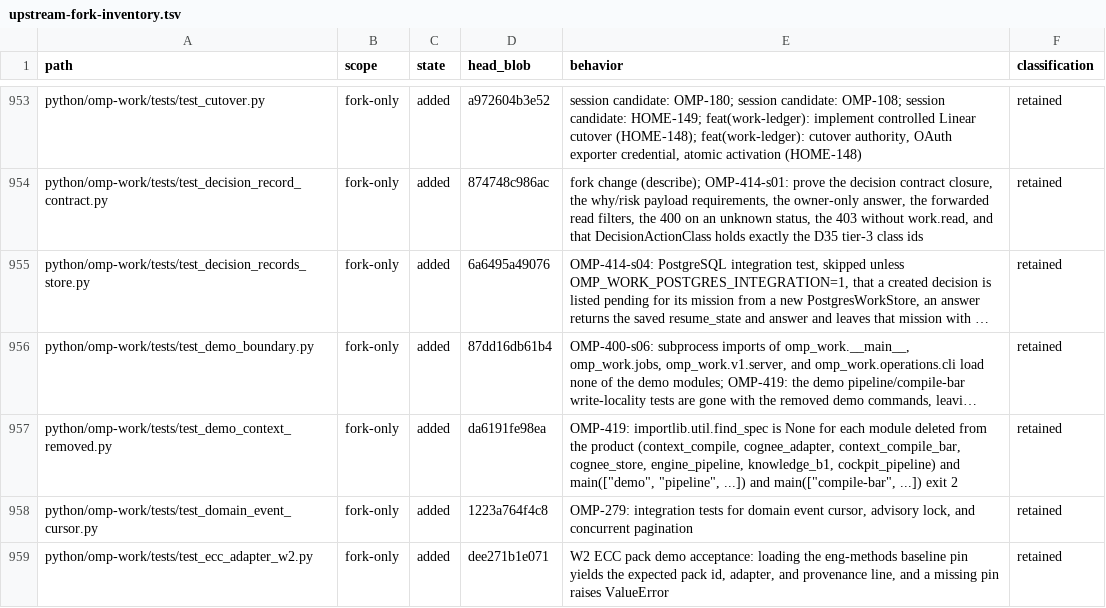
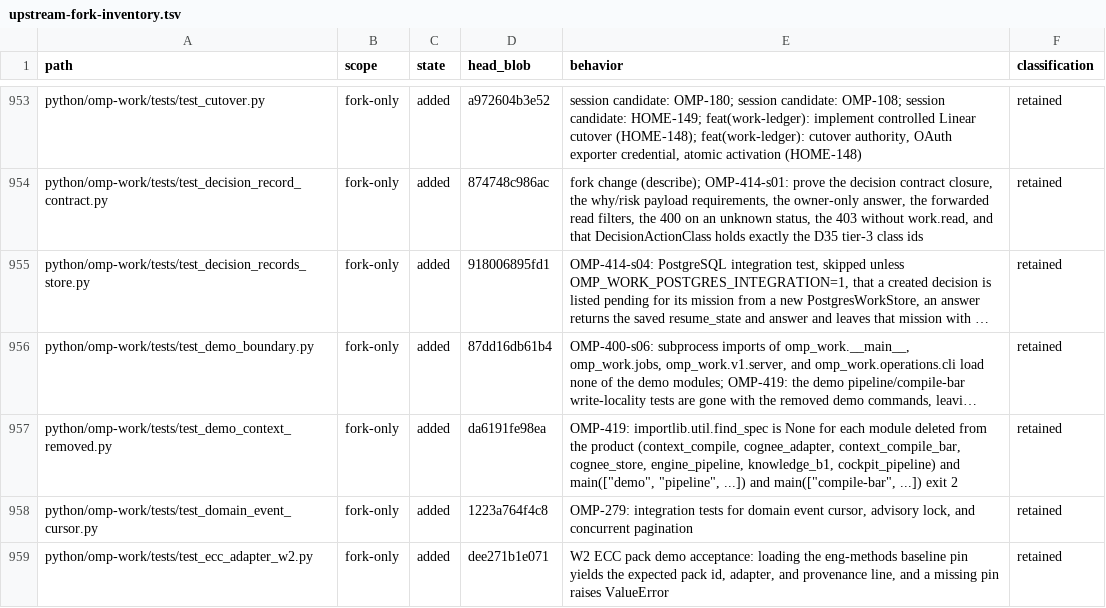
Before and after one commit to theturtlecsz/oh-my-pi, a TSV file: docs/upstream-fork-inventory.tsv, drawn as a sheet; only a part is shown, gaps mark what is left out; long unchanged cells end in …; the diff names each change by its address in the sheet, - before the commit and + after, or states it on an @@ line.

Commit message:
OMP-414-s04: sort decision store test imports and refresh inventory

```diff
--- a/docs/upstream-fork-inventory.tsv
+++ b/docs/upstream-fork-inventory.tsv
-D955 (head_blob): 6a6495a49076
+D955 (head_blob): 918006895fd1
```
Also changed, not shown: 1 other file.
